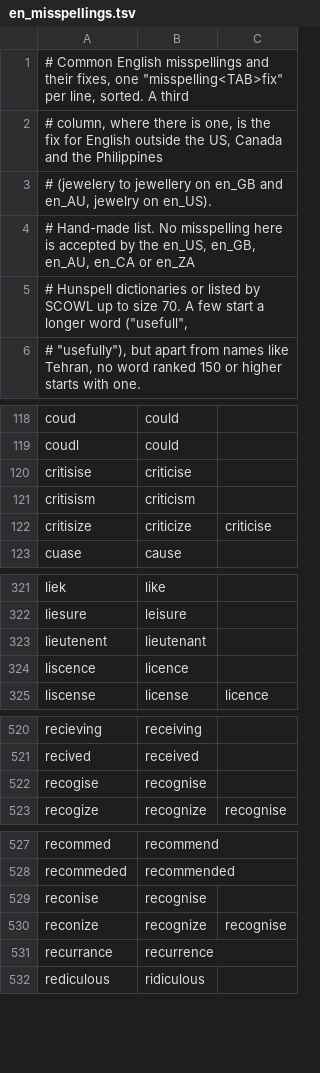
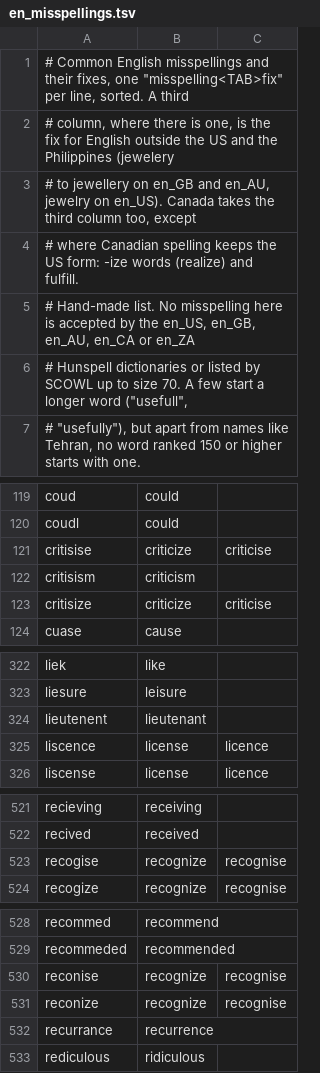
Before and after one commit to SysAdminDoc/SwiftFloris, a TSV file: app/src/main/assets/ime/dict/en_misspellings.tsv, drawn as a sheet; only a part is shown, gaps mark what is left out.

Commit message:
fix(autocorrect): give Canadian English its own mix of spellings
The last change sent Canada to the US fixes, but Canadian English writes
neighbour, jewellery, favourite, manoeuvre and licence the British way and
keeps only the -ize words and fulfill from US spelling. Canada now takes the
Commonwealth fix unless it's the -ise form of an -ize word or the single-l
form of fulfill. The Marshall Islands, Micronesia and Palau, which use US
spelling, join the US list.

The British-only rows for critisise, liscence, recogise and reconise get a
US fix too: those are typos of either spelling (s sits next to z), so a US
keyboard now gets criticize, license and recognize instead of the British
word.

EnglishMisspellingCorrectionTest: the en-CA expectations (jewelery to
jewelry) were wrong for Canadian spelling and now expect jewellery, with
-ize and fulfill cases next to them. The Commonwealth row count goes from
13 to 17 because four rows gained a third column. A new Robolectric test
drives the real provider's spell() and suggest() with en-UK, en-US, en-CA
and en-AU subtypes, so the country wiring is covered and not just the
helper.

```diff
--- a/app/src/main/assets/ime/dict/en_misspellings.tsv
+++ b/app/src/main/assets/ime/dict/en_misspellings.tsv
@@ -1,4 +1,5 @@
 # Common English misspellings and their fixes, one "misspelling<TAB>fix" per line, sorted. A third
-# column, where there is one, is the fix for English outside the US, Canada and the Philippines
-# (jewelery to jewellery on en_GB and en_AU, jewelry on en_US).
+# column, where there is one, is the fix for English outside the US and the Philippines (jewelery
+# to jewellery on en_GB and en_AU, jewelry on en_US). Canada takes the third column too, except
+# where Canadian spelling keeps the US form: -ize words (realize) and fulfill.
 # Hand-made list. No misspelling here is accepted by the en_US, en_GB, en_AU, en_CA or en_ZA
@@ -119,3 +120,3 @@ coud	could
 coudl	could
-critisise	criticise
+critisise	criticize	criticise
 critisism	criticism
@@ -323,3 +324,3 @@ liesure	leisure
 lieutenent	lieutenant
-liscence	licence
+liscence	license	licence
 liscense	license	licence
@@ -521,3 +522,3 @@ recieving	receiving
 recived	received
-recogise	recognise
+recogise	recognize	recognise
 recogize	recognize	recognise
@@ -528,3 +529,3 @@ recommed	recommend
 recommeded	recommended
-reconise	recognise
+reconise	recognize	recognise
 reconize	recognize	recognise
```
Also changed, not shown: 5 other files.
